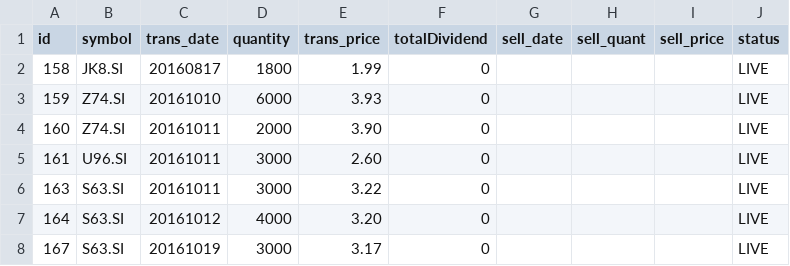
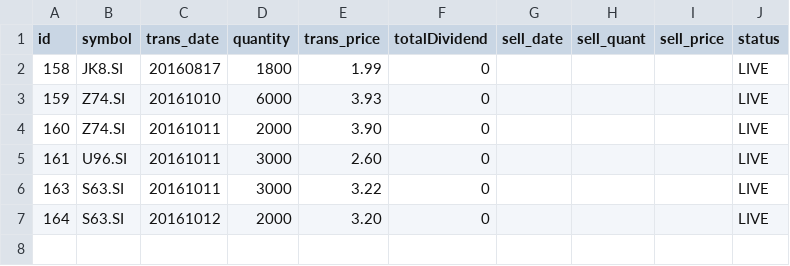
Before and after one commit to ozyxzzzss/git_csv, a CSV file: live.csv, drawn as a sheet.

Commit message:
Update live.csv

```diff
--- a/live.csv
+++ b/live.csv
@@ -6,3 +6,2 @@ id,symbol,trans_date,quantity,trans_price, totalDividend, sell_date,sell_quant,
 163,S63.SI,20161011,3000,3.22,0,,,,LIVE
-164,S63.SI,20161012,4000,3.20,0,,,,LIVE
-167,S63.SI,20161019,3000,3.17,0,,,,LIVE
+164,S63.SI,20161012,2000,3.20,0,,,,LIVE
```
